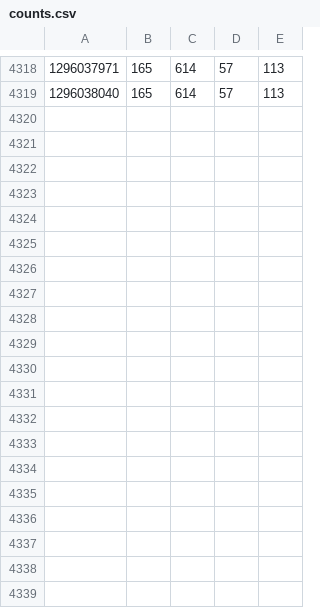
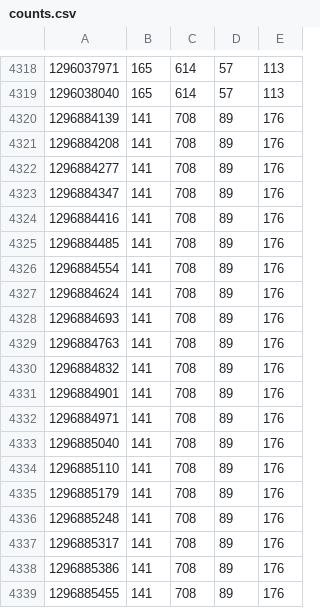
Before and after one commit to markryall/floodhousing, a CSV file: counts.csv, drawn as a sheet; only a part is shown, gaps mark what is left out; the diff covers the shown part only.

Commit message:
more counts data

```diff
--- a/counts.csv
+++ b/counts.csv
@@ -4319 +4319,21 @@
 1296038040,165,614,57,113
+1296884139,141,708,89,176
+1296884208,141,708,89,176
+1296884277,141,708,89,176
+1296884347,141,708,89,176
+1296884416,141,708,89,176
+1296884485,141,708,89,176
+1296884554,141,708,89,176
+1296884624,141,708,89,176
+1296884693,141,708,89,176
+1296884763,141,708,89,176
+1296884832,141,708,89,176
+1296884901,141,708,89,176
+1296884971,141,708,89,176
+1296885040,141,708,89,176
+1296885110,141,708,89,176
+1296885179,141,708,89,176
+1296885248,141,708,89,176
+1296885317,141,708,89,176
+1296885386,141,708,89,176
+1296885455,141,708,89,176
```
Also changed, not shown: 11 added rows elsewhere in this file.
